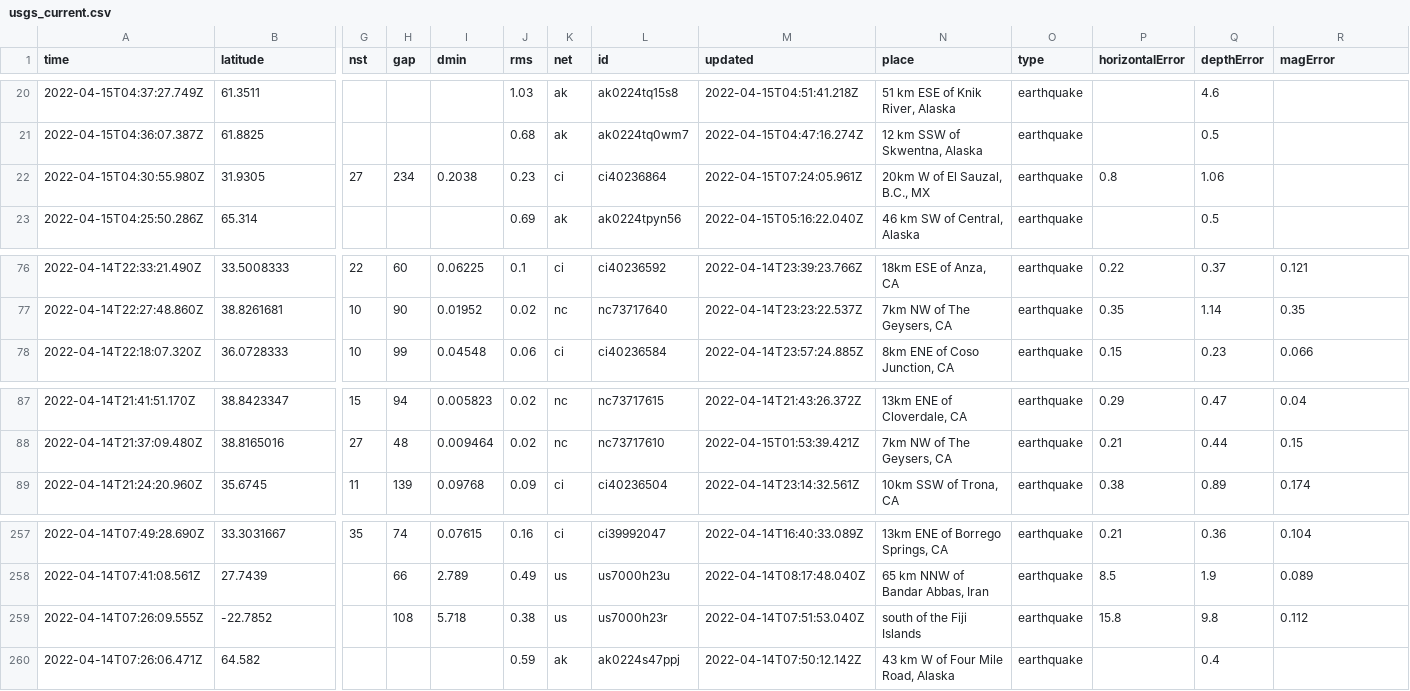
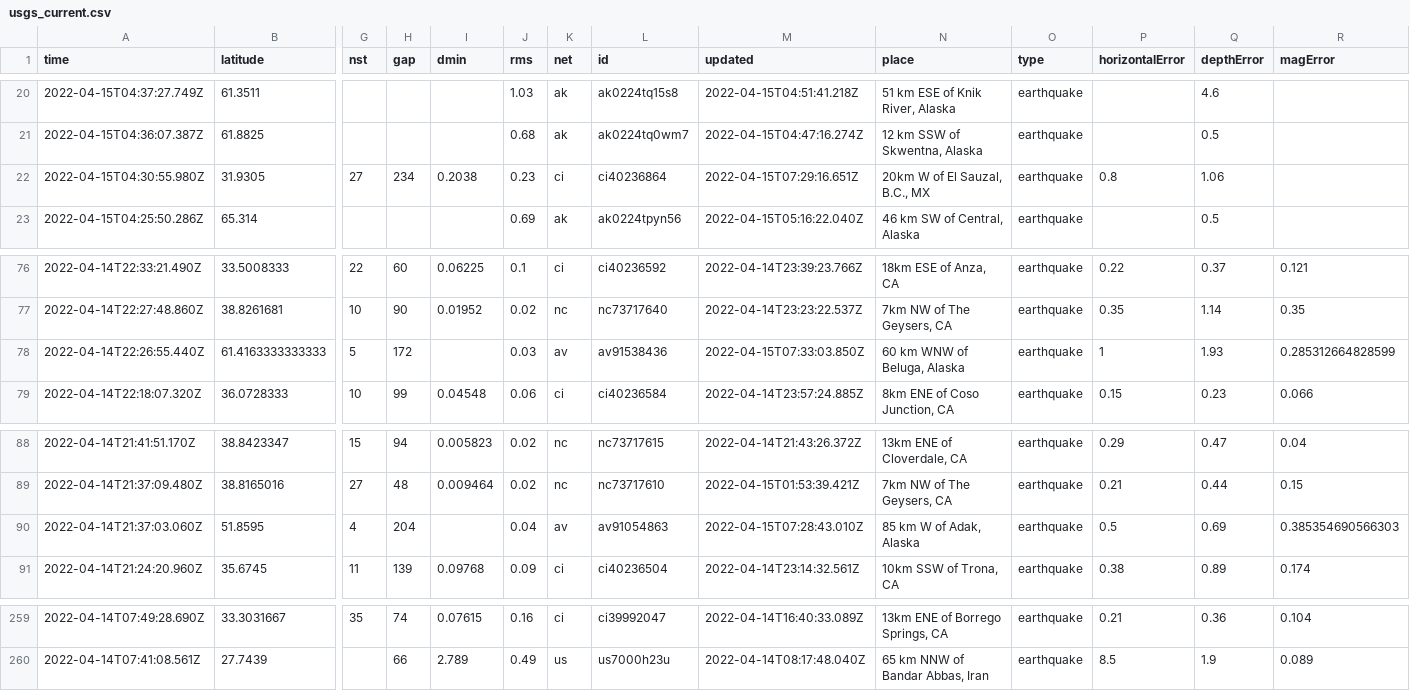
Before and after one commit to AnjDelgado/my-data-robot, a CSV file: usgs_current.csv, drawn as a sheet; only a part is shown, gaps mark what is left out; removed rows and columns are numbered as before the commit, all else as after; rows hold the shown columns only; the diff names each change by its address in the sheet, - before the commit and + after, or states it on an @@ line.

```diff
--- a/usgs_current.csv
+++ b/usgs_current.csv
-M22 (updated): 2022-04-15T07:24:05.961Z
+M22 (updated): 2022-04-15T07:29:16.651Z
+row 78: 2022-04-14T22:26:55.440Z | 61.4163333333333 | 5 | 172 |  | 0.03 | av | av91538436 | 2022-04-15T07:33:03.850Z | 60 km WNW of Beluga, Alaska | earthquake | 1 | 1.93 | 0.285312664828599
+row 90: 2022-04-14T21:37:03.060Z | 51.8595 | 4 | 204 |  | 0.04 | av | av91054863 | 2022-04-15T07:28:43.010Z | 85 km W of Adak, Alaska | earthquake | 0.5 | 0.69 | 0.385354690566303
-row 259: 2022-04-14T07:26:09.555Z | -22.7852 |  | 108 | 5.718 | 0.38 | us | us7000h23r | 2022-04-14T07:51:53.040Z | south of the Fiji Islands | earthquake | 15.8 | 9.8 | 0.112
-row 260: 2022-04-14T07:26:06.471Z | 64.582 |  |  |  | 0.59 | ak | ak0224s47ppj | 2022-04-14T07:50:12.142Z | 43 km W of Four Mile Road, Alaska | earthquake |  | 0.4
```
